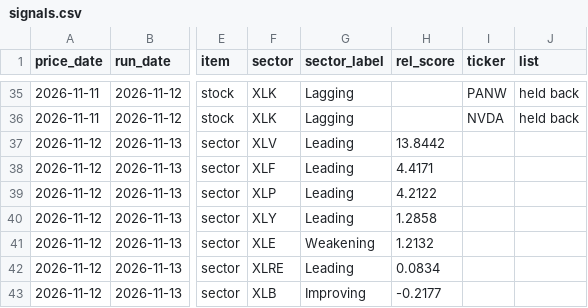
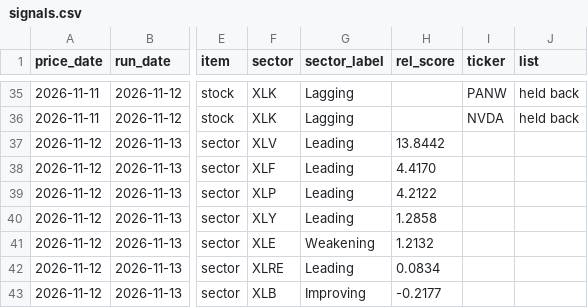
Before and after one commit to giac718/sector-model, a CSV file: log/signals.csv, drawn as a sheet; only a part is shown, gaps mark what is left out; the diff names each change by its address in the sheet, - before the commit and + after, or states it on an @@ line.

```diff
--- a/log/signals.csv
+++ b/log/signals.csv
-H38 (rel_score): 4.4171
+H38 (rel_score): 4.4170
```
